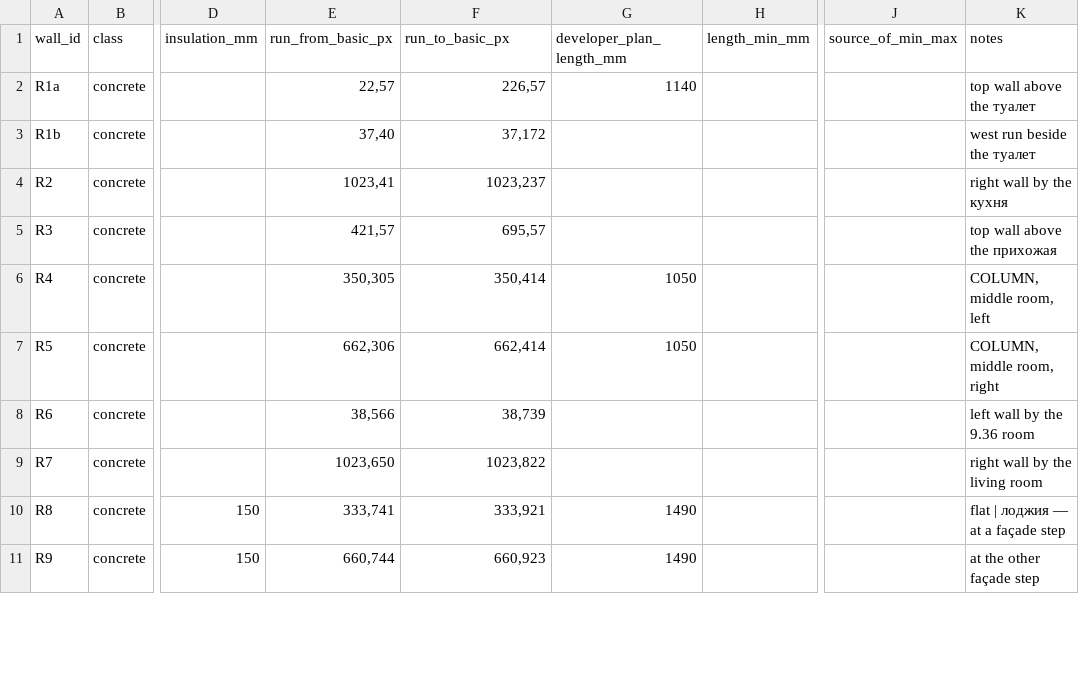
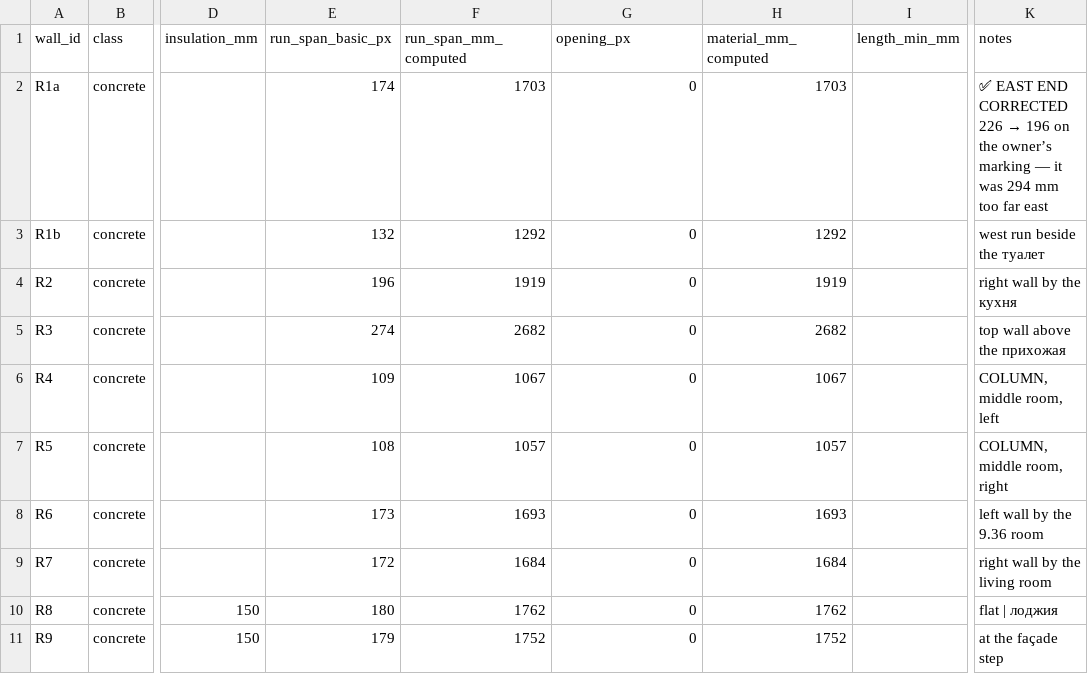
Before and after one commit to AliakseiBabko/price-scrapper, a CSV file: data/canonical/wall_blocks.csv, drawn as a sheet; only a part is shown, gaps mark what is left out; removed rows and columns are numbered as before the commit, all else as after; the diff covers the shown part only; the diff names each change by its address in the sheet, - before the commit and + after, or states it on an @@ line.

```diff
--- a/data/canonical/wall_blocks.csv
+++ b/data/canonical/wall_blocks.csv
+column H (material_mm_computed), rows 2-11: 1703 | 1292 | 1919 | 2682 | 1067 | 1057 | 1693 | 1684 | 1762 | 1752
-column J (source_of_min_max), empty
-E1: run_from_basic_px
+E1: run_span_basic_px
-F1: run_to_basic_px
+F1: run_span_mm_computed
-G1: developer_plan_length_mm
+G1: opening_px
-E2 (run_span_basic_px): 22,57
+E2 (run_span_basic_px): 174
-F2 (run_span_mm_computed): 226,57
+F2 (run_span_mm_computed): 1703
-G2 (opening_px): 1140
+G2 (opening_px): 0
@@ K2 (notes): top wall above the туалет → ✅ EAST END CORRECTED 226 → 196 on the owner’s marking — it was 294 mm too far east @@
-E3 (run_span_basic_px): 37,40
+E3 (run_span_basic_px): 132
-F3 (run_span_mm_computed): 37,172
+F3 (run_span_mm_computed): 1292
-G3:G5 (opening_px): (empty)
+G3:G5 (opening_px): 0
-E4 (run_span_basic_px): 1023,41
+E4 (run_span_basic_px): 196
-F4 (run_span_mm_computed): 1023,237
+F4 (run_span_mm_computed): 1919
-E5 (run_span_basic_px): 421,57
+E5 (run_span_basic_px): 274
-F5 (run_span_mm_computed): 695,57
+F5 (run_span_mm_computed): 2682
-E6 (run_span_basic_px): 350,305
+E6 (run_span_basic_px): 109
-F6 (run_span_mm_computed): 350,414
+F6 (run_span_mm_computed): 1067
-G6:G7 (opening_px): 1050
+G6:G7 (opening_px): 0
-E7 (run_span_basic_px): 662,306
+E7 (run_span_basic_px): 108
-F7 (run_span_mm_computed): 662,414
+F7 (run_span_mm_computed): 1057
-E8 (run_span_basic_px): 38,566
+E8 (run_span_basic_px): 173
-F8 (run_span_mm_computed): 38,739
+F8 (run_span_mm_computed): 1693
-G8:G9 (opening_px): (empty)
+G8:G9 (opening_px): 0
-E9 (run_span_basic_px): 1023,650
+E9 (run_span_basic_px): 172
-F9 (run_span_mm_computed): 1023,822
+F9 (run_span_mm_computed): 1684
-E10 (run_span_basic_px): 333,741
+E10 (run_span_basic_px): 180
-F10 (run_span_mm_computed): 333,921
+F10 (run_span_mm_computed): 1762
-G10:G11 (opening_px): 1490
+G10:G11 (opening_px): 0
-K10 (notes): flat | лоджия — at a façade step
+K10 (notes): flat | лоджия
-E11 (run_span_basic_px): 660,744
+E11 (run_span_basic_px): 179
-F11 (run_span_mm_computed): 660,923
+F11 (run_span_mm_computed): 1752
-K11 (notes): at the other façade step
+K11 (notes): at the façade step
```
Also changed, not shown: 58 edited cells elsewhere in this file, 3 other files.
